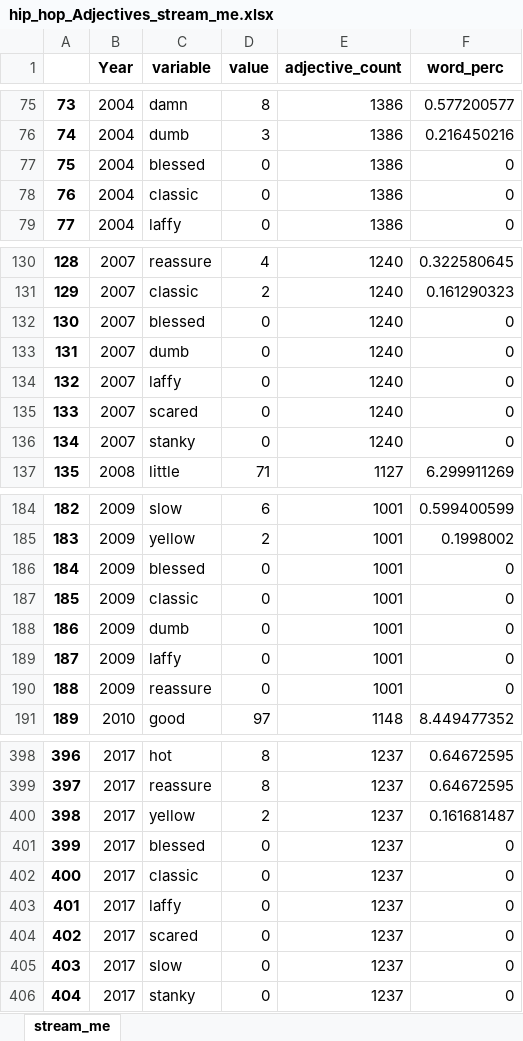
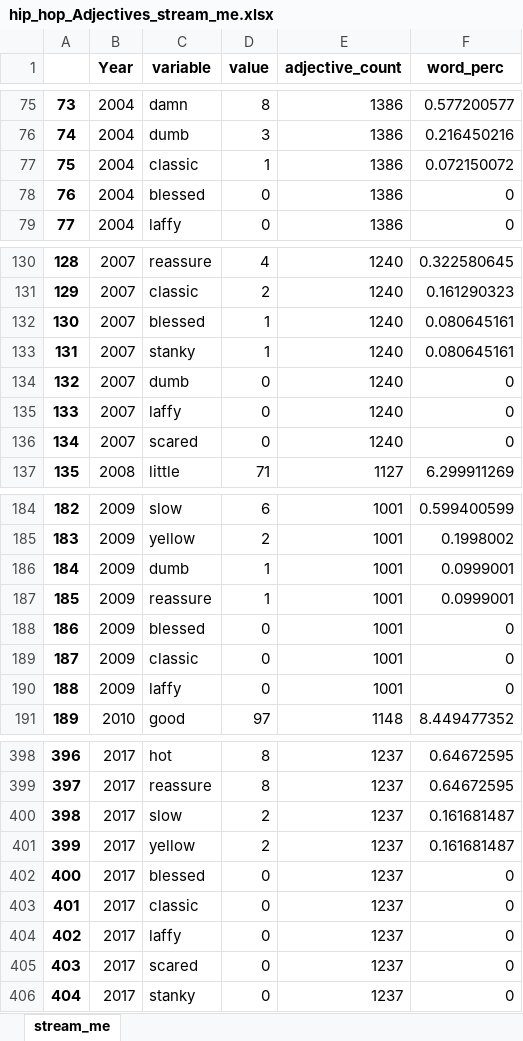
Before and after one commit to edevrim/lyrics_n_years, an Excel workbook: Streaming graphs/hip_hop_Adjectives_stream_me.xlsx, sheet stream_me, drawn as a sheet; only a part is shown, gaps mark what is left out; values as stored, in another font and other column widths than the file's, no borders; the diff covers the shown part only; the diff names each change by its address in the sheet, - before the commit and + after, or states it on an @@ line.

```diff
--- a/Streaming graphs/hip_hop_Adjectives_stream_me.xlsx (sheet stream_me)
+++ b/Streaming graphs/hip_hop_Adjectives_stream_me.xlsx (sheet stream_me)
-C77 (variable): blessed
+C77 (variable): classic
-D77 (value): 0
+D77 (value): 1
-F77 (word_perc): 0
+F77 (word_perc): 0.072150072
-C78 (variable): classic
+C78 (variable): blessed
-D132:D133 (value): 0
+D132:D133 (value): 1
-F132:F133 (word_perc): 0
+F132:F133 (word_perc): 0.080645161
-C133 (variable): dumb
+C133 (variable): stanky
-C134 (variable): laffy
+C134 (variable): dumb
-C135 (variable): scared
+C135 (variable): laffy
-C136 (variable): stanky
+C136 (variable): scared
-C186 (variable): blessed
+C186 (variable): dumb
-D186:D187 (value): 0
+D186:D187 (value): 1
-F186:F187 (word_perc): 0
+F186:F187 (word_perc): 0.0999001
-C187 (variable): classic
+C187 (variable): reassure
-C188 (variable): dumb
+C188 (variable): blessed
-C189 (variable): laffy
+C189 (variable): classic
-C190 (variable): reassure
+C190 (variable): laffy
-C400 (variable): yellow
+C400 (variable): slow
-C401 (variable): blessed
+C401 (variable): yellow
-D401 (value): 0
+D401 (value): 2
-F401 (word_perc): 0
+F401 (word_perc): 0.161681487
-C402 (variable): classic
+C402 (variable): blessed
-C403 (variable): laffy
+C403 (variable): classic
-C404 (variable): scared
+C404 (variable): laffy
-C405 (variable): slow
+C405 (variable): scared
```
Also changed, not shown: 53 edited cells elsewhere in this sheet, For animated bar charts/For_animated_bars_Adjectives.xlsx, For animated bar charts/For_animated_bars_Adverbs.xlsx, 20 other files.
